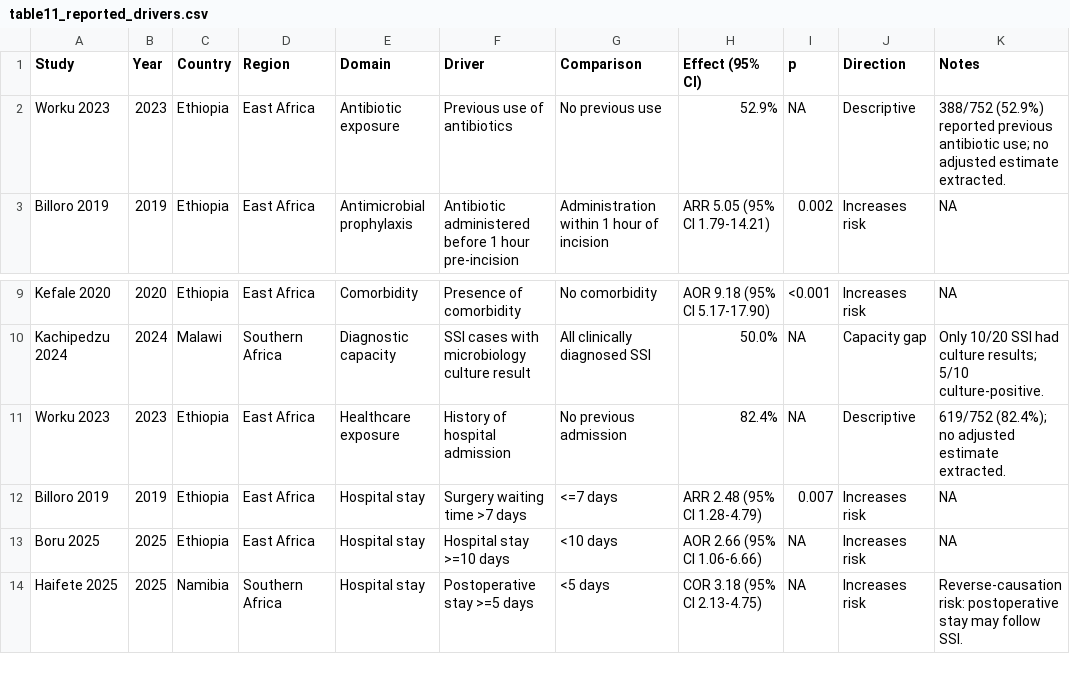
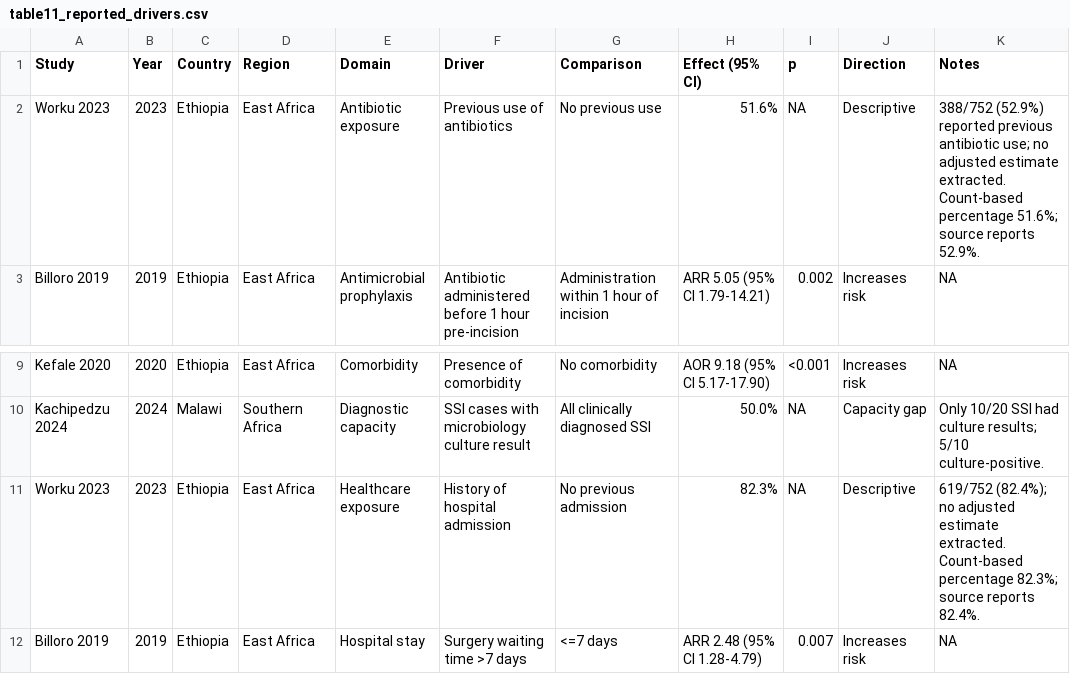
Before and after one commit to emmanuelkorir/amr-ssi-v2, a CSV file: analysis/output/tables/table11_reported_drivers.csv, drawn as a sheet; only a part is shown, gaps mark what is left out; the shorter side is filled out with more unchanged rows.

Commit message:
Polish subgroup handling, figure axes and count-first harmonisation

```diff
--- a/analysis/output/tables/table11_reported_drivers.csv
+++ b/analysis/output/tables/table11_reported_drivers.csv
@@ -1,3 +1,3 @@
 Study,Year,Country,Region,Domain,Driver,Comparison,Effect (95% CI),p,Direction,Notes
-Worku 2023,2023,Ethiopia,East Africa,Antibiotic exposure,Previous use of antibiotics,No previous use,52.9%,NA,Descriptive,388/752 (52.9%) reported previous antibiotic use; no adjusted estimate extracted.
+Worku 2023,2023,Ethiopia,East Africa,Antibiotic exposure,Previous use of antibiotics,No previous use,51.6%,NA,Descriptive,388/752 (52.9%) reported previous antibiotic use; no adjusted estimate extracted. Count-based percentage 51.6%; source reports 52.9%.
 Billoro 2019,2019,Ethiopia,East Africa,Antimicrobial prophylaxis,Antibiotic administered before 1 hour pre-incision,Administration within 1 hour of incision,ARR 5.05 (95% CI 1.79-14.21),0.002,Increases risk,NA
@@ -10,3 +10,3 @@ Kefale 2020,2020,Ethiopia,East Africa,Comorbidity,Presence of comorbidity,No com
 Kachipedzu 2024,2024,Malawi,Southern Africa,Diagnostic capacity,SSI cases with microbiology culture result,All clinically diagnosed SSI,50.0%,NA,Capacity gap,Only 10/20 SSI had culture results; 5/10 culture-positive.
-Worku 2023,2023,Ethiopia,East Africa,Healthcare exposure,History of hospital admission,No previous admission,82.4%,NA,Descriptive,619/752 (82.4%); no adjusted estimate extracted.
+Worku 2023,2023,Ethiopia,East Africa,Healthcare exposure,History of hospital admission,No previous admission,82.3%,NA,Descriptive,619/752 (82.4%); no adjusted estimate extracted. Count-based percentage 82.3%; source reports 82.4%.
 Billoro 2019,2019,Ethiopia,East Africa,Hospital stay,Surgery waiting time >7 days,<=7 days,ARR 2.48 (95% CI 1.28-4.79),0.007,Increases risk,NA
```
Also changed, not shown: analysis/data/analysis_amr.csv, analysis/data/analysis_incidence.csv, 34 other files.
